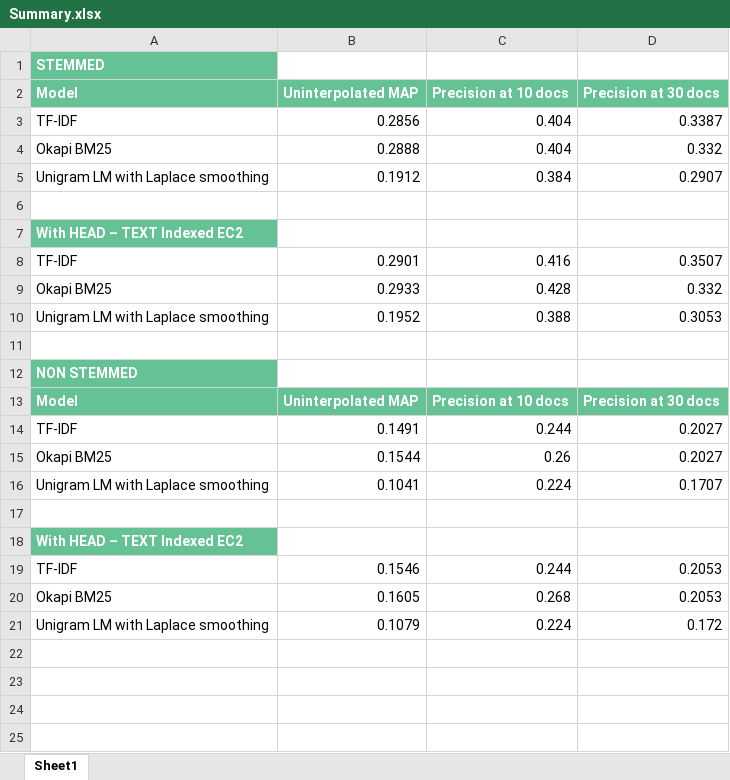
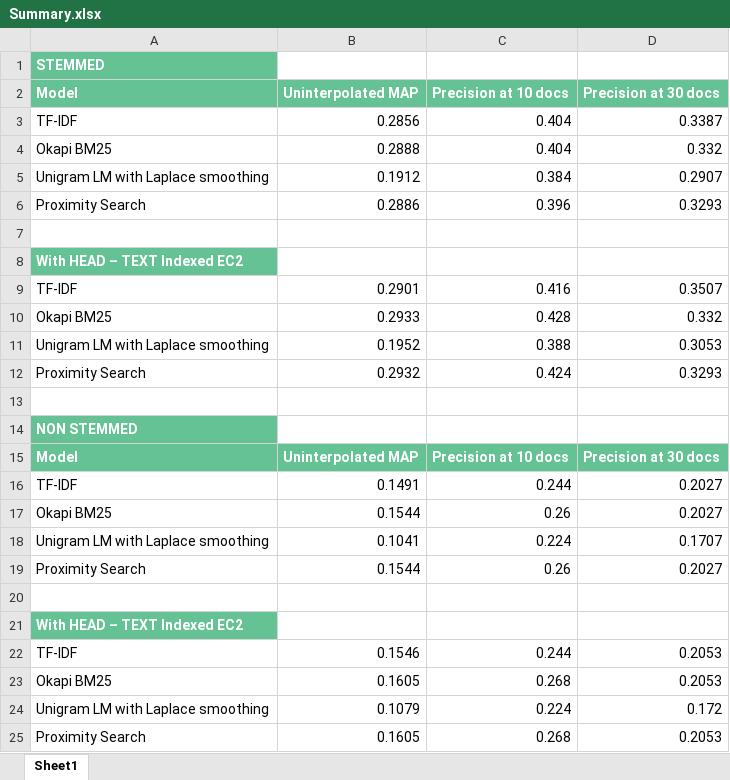
Before and after one commit to sumeetgajjar/CS6200-S20, an Excel workbook: HW_2/Summary.xlsx, sheet Sheet1, drawn as a sheet; values as stored, in another font and other column widths than the file's, no borders; the diff names each change by its address in the sheet, - before the commit and + after, or states it on an @@ line.

Commit message:
added results and updated the summary spreadsheets

```diff
--- a/HW_2/Summary.xlsx (sheet Sheet1)
+++ b/HW_2/Summary.xlsx (sheet Sheet1)
+row 6: Proximity Search | 0.2886 | 0.396 | 0.3293
+row 12: Proximity Search | 0.2932 | 0.424 | 0.3293
+row 19: Proximity Search | 0.1544 | 0.26 | 0.2027
+row 25: Proximity Search | 0.1605 | 0.268 | 0.2053
```
Also changed, not shown: 4 other files.
